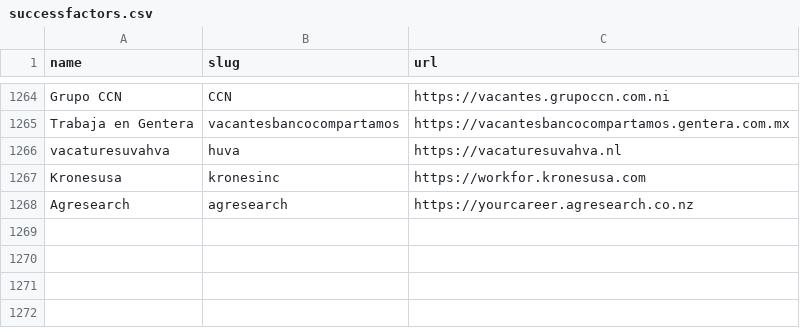
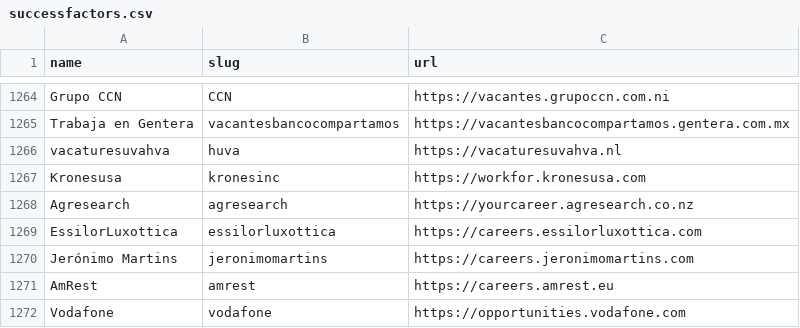
Before and after one commit to kalil0321/ats-scrapers, a CSV file: ats-companies/successfactors.csv, drawn as a sheet; only a part is shown, gaps mark what is left out.

Commit message:
Add more validated SuccessFactors companies

```diff
--- a/ats-companies/successfactors.csv
+++ b/ats-companies/successfactors.csv
@@ -1268 +1268,5 @@ Kronesusa,kronesinc,https://workfor.kronesusa.com
 Agresearch,agresearch,https://yourcareer.agresearch.co.nz
+EssilorLuxottica,essilorluxottica,https://careers.essilorluxottica.com
+Jerónimo Martins,jeronimomartins,https://careers.jeronimomartins.com
+AmRest,amrest,https://careers.amrest.eu
+Vodafone,vodafone,https://opportunities.vodafone.com
```
